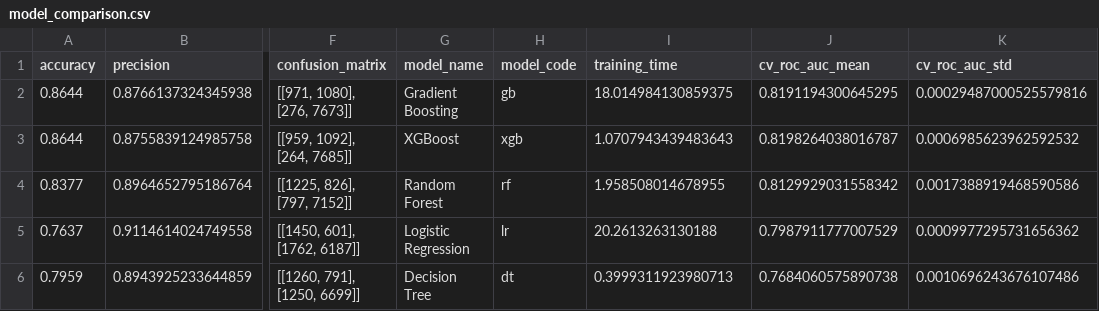
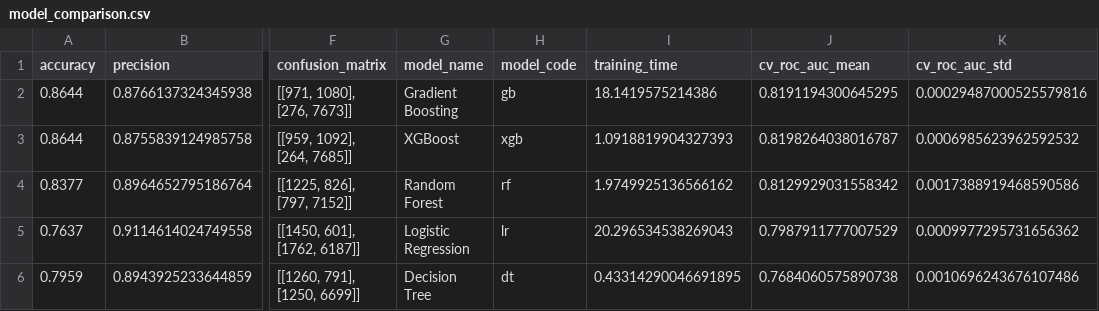
Before and after one commit to jonasneves/aipi520-antibody-trial-predictor, a CSV file: reports/model_comparison.csv, drawn as a sheet; only a part is shown, gaps mark what is left out; the diff names each change by its address in the sheet, - before the commit and + after, or states it on an @@ line.

```diff
--- a/reports/model_comparison.csv
+++ b/reports/model_comparison.csv
-I2 (training_time): 18.014984130859375
+I2 (training_time): 18.1419575214386
-I3 (training_time): 1.0707943439483643
+I3 (training_time): 1.0918819904327393
-I4 (training_time): 1.958508014678955
+I4 (training_time): 1.9749925136566162
-I5 (training_time): 20.2613263130188
+I5 (training_time): 20.296534538269043
-I6 (training_time): 0.3999311923980713
+I6 (training_time): 0.43314290046691895
```
Also changed, not shown: 1 other file.
